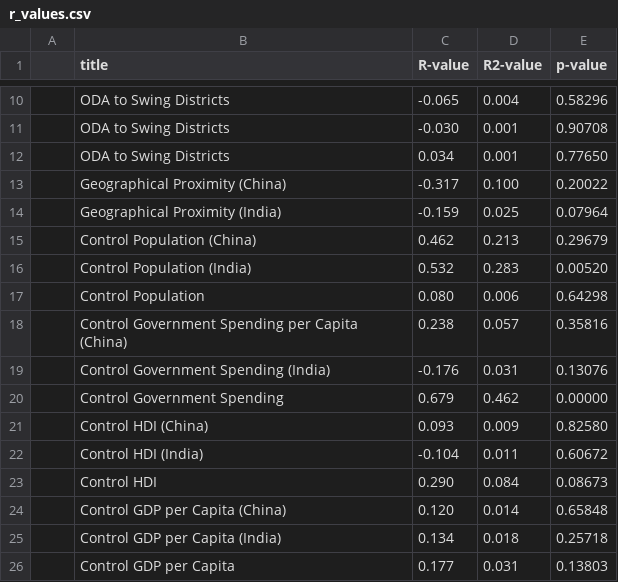
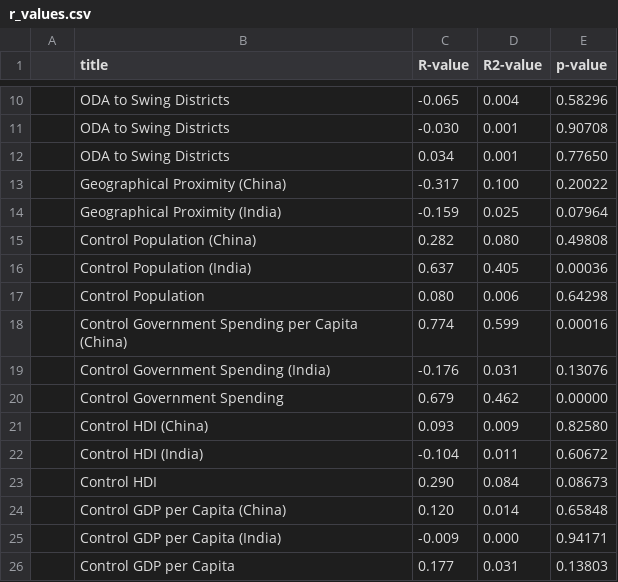
Before and after one commit to bidu19/nepal_aid_projects, a CSV file: r_values.csv, drawn as a sheet; only a part is shown, gaps mark what is left out.

Commit message:
fixed filters

```diff
--- a/r_values.csv
+++ b/r_values.csv
@@ -14,6 +14,6 @@
 ,Geographical Proximity (India),-0.159,0.025,0.07964
-,Control Population (China),0.462,0.213,0.29679
-,Control Population (India),0.532,0.283,0.00520
+,Control Population (China),0.282,0.080,0.49808
+,Control Population (India),0.637,0.405,0.00036
 ,Control Population,0.080,0.006,0.64298
-,Control Government Spending per Capita (China),0.238,0.057,0.35816
+,Control Government Spending per Capita (China),0.774,0.599,0.00016
 ,Control Government Spending (India),-0.176,0.031,0.13076
@@ -24,3 +24,3 @@
 ,Control GDP per Capita (China),0.120,0.014,0.65848
-,Control GDP per Capita (India),0.134,0.018,0.25718
+,Control GDP per Capita (India),-0.009,0.000,0.94171
 ,Control GDP per Capita,0.177,0.031,0.13803
```
